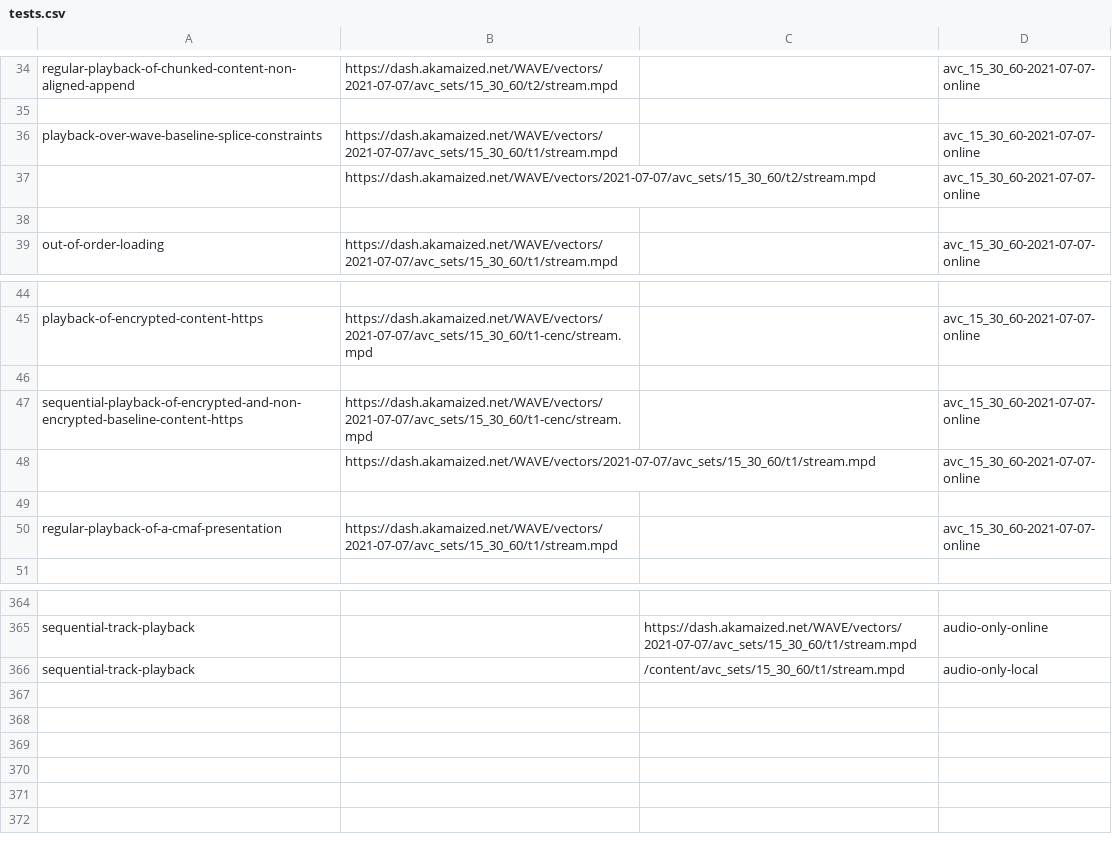
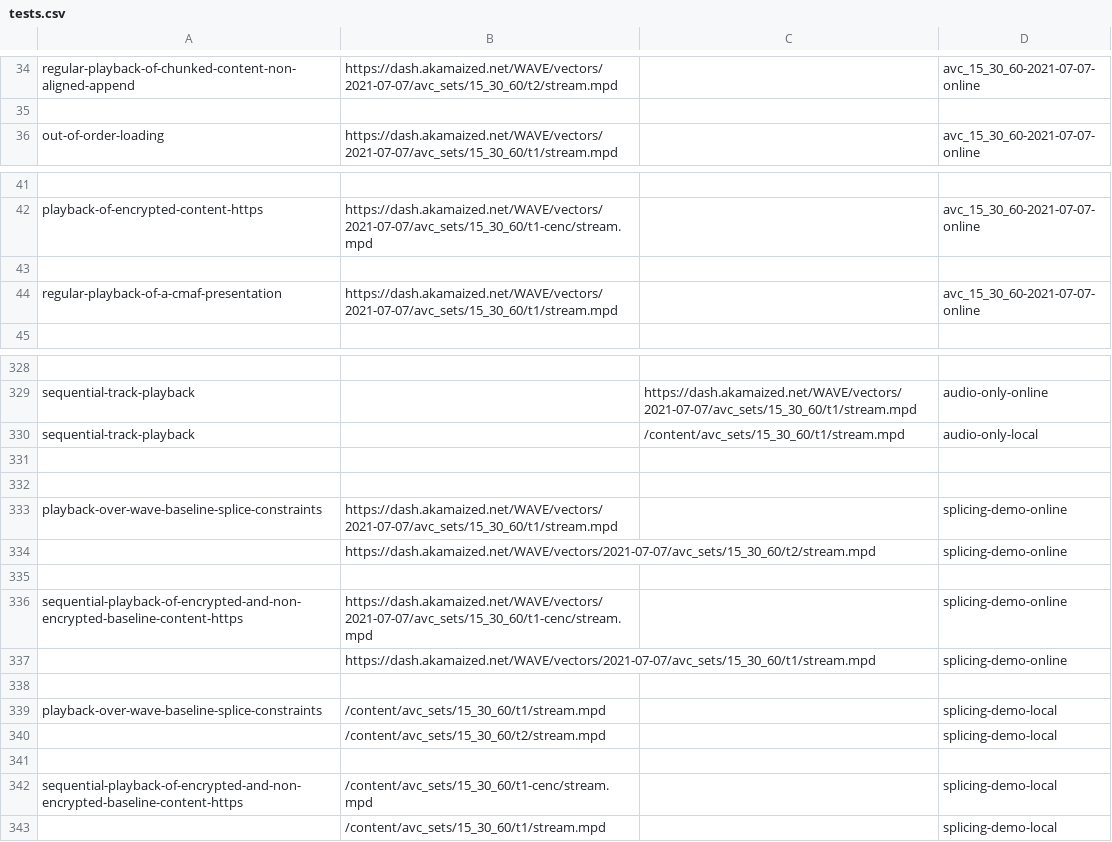
Before and after one commit to cta-wave/dpctf-tests, a CSV file: tests.csv, drawn as a sheet; only a part is shown, gaps mark what is left out; removed rows and columns are numbered as before the commit, all else as after; the diff covers the shown part only; the diff names each change by its address in the sheet, - before the commit and + after, or states it on an @@ line.

Commit message:
Moved splicing tests into demo folders

```diff
--- a/tests.csv
+++ b/tests.csv
-row 36: playback-over-wave-baseline-splice-constraints | https://dash.akamaized.net/WAVE/vectors/2021-07-07/avc_sets/15_30_60/t1/stream.mpd |  | avc_15_30_60-2021-07-07-online
-row 37:  | https://dash.akamaized.net/WAVE/vectors/2021-07-07/avc_sets/15_30_60/t2/stream.mpd |  | avc_15_30_60-2021-07-07-online
-row 38: (empty)
-row 46: (empty)
-row 47: sequential-playback-of-encrypted-and-non-encrypted-baseline-content-https | https://dash.akamaized.net/WAVE/vectors/2021-07-07/avc_sets/15_30_60/t1-cenc/stream.mpd |  | avc_15_30_60-2021-07-07-online
-row 48:  | https://dash.akamaized.net/WAVE/vectors/2021-07-07/avc_sets/15_30_60/t1/stream.mpd |  | avc_15_30_60-2021-07-07-online
+row 331: (empty)
+row 332: (empty)
+row 333: playback-over-wave-baseline-splice-constraints | https://dash.akamaized.net/WAVE/vectors/2021-07-07/avc_sets/15_30_60/t1/stream.mpd |  | splicing-demo-online
+row 334:  | https://dash.akamaized.net/WAVE/vectors/2021-07-07/avc_sets/15_30_60/t2/stream.mpd |  | splicing-demo-online
+row 335: (empty)
+row 336: sequential-playback-of-encrypted-and-non-encrypted-baseline-content-https | https://dash.akamaized.net/WAVE/vectors/2021-07-07/avc_sets/15_30_60/t1-cenc/stream.mpd |  | splicing-demo-online
+row 337:  | https://dash.akamaized.net/WAVE/vectors/2021-07-07/avc_sets/15_30_60/t1/stream.mpd |  | splicing-demo-online
+row 338: (empty)
+row 339: playback-over-wave-baseline-splice-constraints | /content/avc_sets/15_30_60/t1/stream.mpd |  | splicing-demo-local
+row 340:  | /content/avc_sets/15_30_60/t2/stream.mpd |  | splicing-demo-local
+row 341: (empty)
+row 342: sequential-playback-of-encrypted-and-non-encrypted-baseline-content-https | /content/avc_sets/15_30_60/t1-cenc/stream.mpd |  | splicing-demo-local
+row 343:  | /content/avc_sets/15_30_60/t1/stream.mpd |  | splicing-demo-local
```
Also changed, not shown: 30 removed rows elsewhere in this file, 56 other files.
